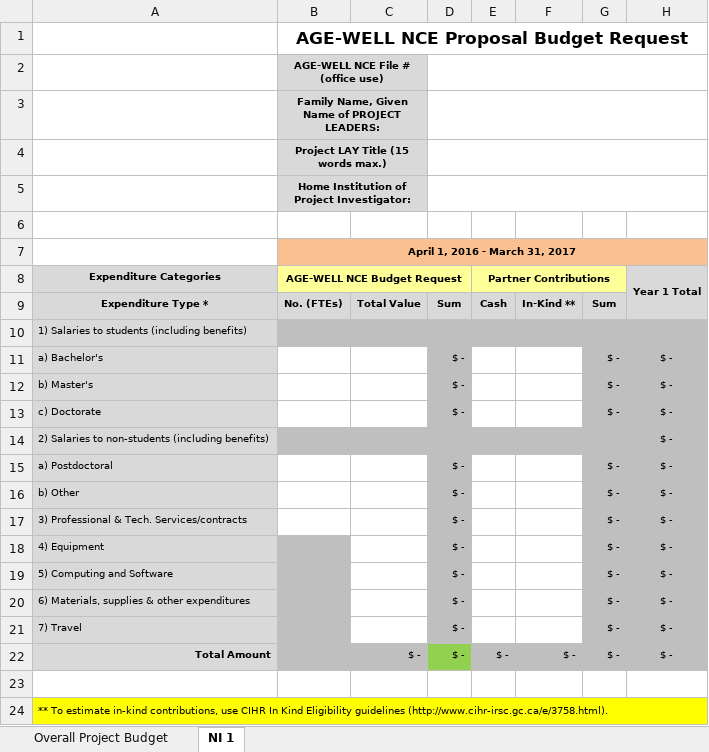
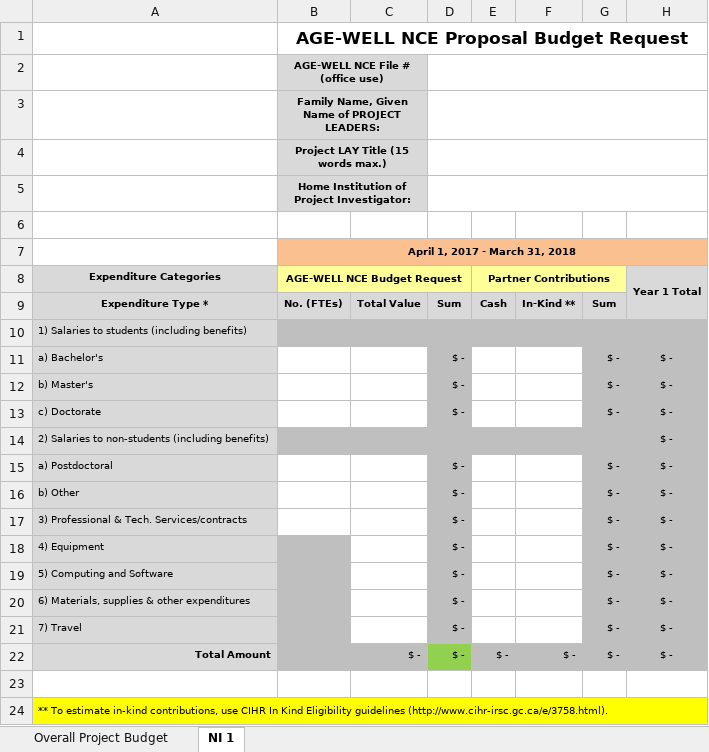
Before and after one commit to UniversityOfAlberta/GrandForum, an Excel workbook: data/AGE-WELL Budget.xlsx, sheet NI 1, drawn as a sheet; values as stored, in another font and other column widths than the file's, no borders; the diff names each change by its address in the sheet, - before the commit and + after, or states it on an @@ line.

Commit message:
-Updated the AGE-WELL Budget
Former-commit-id: 40d1e137e15f34366f6b77c0d2f9c2f676668420

```diff
--- a/data/AGE-WELL Budget.xlsx (sheet NI 1)
+++ b/data/AGE-WELL Budget.xlsx (sheet NI 1)
-B7 (AGE-WELL NCE Budget Request): April 1, 2016 - March 31, 2017
+B7 (AGE-WELL NCE Budget Request): April 1, 2017 - March 31, 2018
```
Also changed, not shown: sheet Overall Project Budget.
